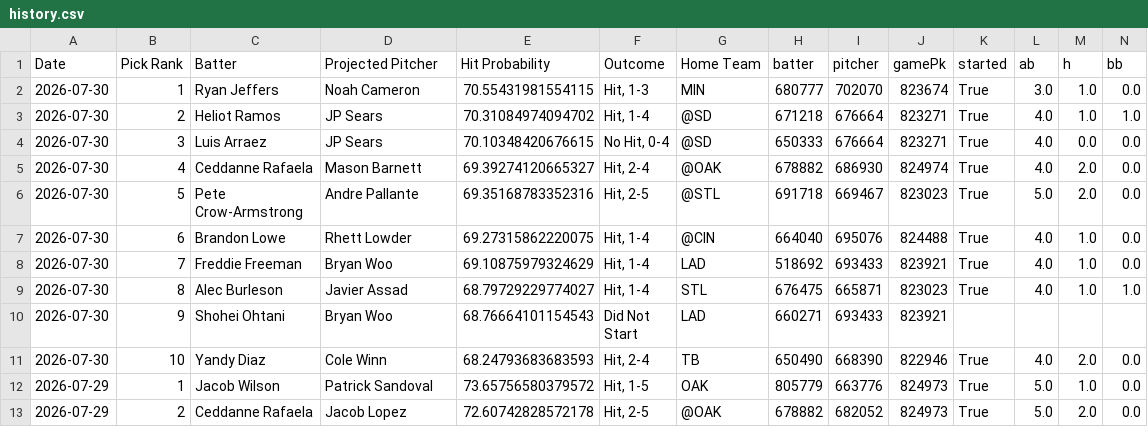
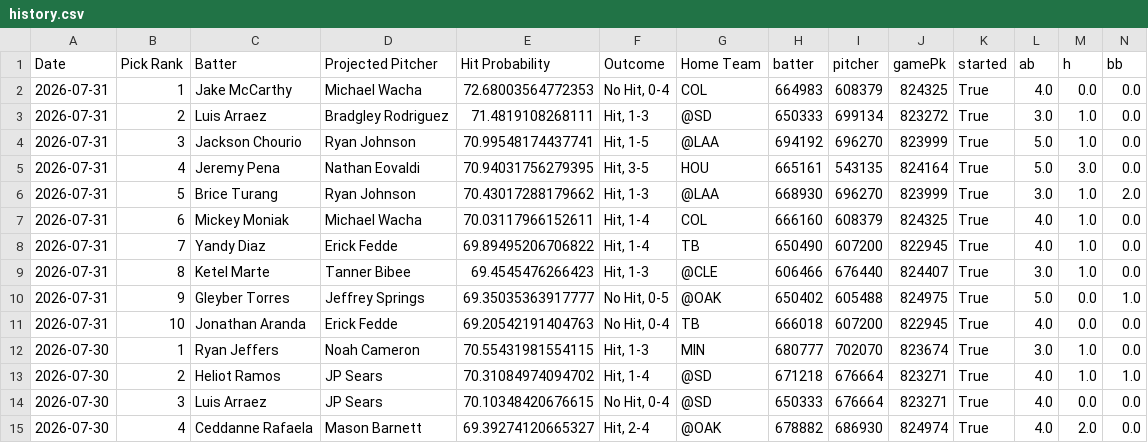
Before and after one commit to TheBreakdownPoint/PickHelper, a CSV file: history.csv, drawn as a sheet; only a part is shown; the shorter side is filled out with more unchanged rows; rows hold the shown columns only; the diff names each change by its address in the sheet, - before the commit and + after, or states it on an @@ line.

Commit message:
Daily history update 2026-08-01 14:00:08

```diff
--- a/history.csv
+++ b/history.csv
+row 2: 2026-07-31 | 1 | Jake McCarthy | Michael Wacha | 72.68003564772353 | No Hit, 0-4 | COL | 664983 | 608379 | 824325 | True | 4.0 | 0.0 | 0.0
+row 3: 2026-07-31 | 2 | Luis Arraez | Bradgley Rodriguez | 71.4819108268111 | Hit, 1-3 | @SD | 650333 | 699134 | 823272 | True | 3.0 | 1.0 | 0.0
+row 4: 2026-07-31 | 3 | Jackson Chourio | Ryan Johnson | 70.99548174437741 | Hit, 1-5 | @LAA | 694192 | 696270 | 823999 | True | 5.0 | 1.0 | 0.0
+row 5: 2026-07-31 | 4 | Jeremy Pena | Nathan Eovaldi | 70.94031756279395 | Hit, 3-5 | HOU | 665161 | 543135 | 824164 | True | 5.0 | 3.0 | 0.0
+row 6: 2026-07-31 | 5 | Brice Turang | Ryan Johnson | 70.43017288179662 | Hit, 1-3 | @LAA | 668930 | 696270 | 823999 | True | 3.0 | 1.0 | 2.0
+row 7: 2026-07-31 | 6 | Mickey Moniak | Michael Wacha | 70.03117966152611 | Hit, 1-4 | COL | 666160 | 608379 | 824325 | True | 4.0 | 1.0 | 0.0
+row 8: 2026-07-31 | 7 | Yandy Diaz | Erick Fedde | 69.89495206706822 | Hit, 1-4 | TB | 650490 | 607200 | 822945 | True | 4.0 | 1.0 | 0.0
+row 9: 2026-07-31 | 8 | Ketel Marte | Tanner Bibee | 69.4545476266423 | Hit, 1-3 | @CLE | 606466 | 676440 | 824407 | True | 3.0 | 1.0 | 0.0
+row 10: 2026-07-31 | 9 | Gleyber Torres | Jeffrey Springs | 69.35035363917777 | No Hit, 0-5 | @OAK | 650402 | 605488 | 824975 | True | 5.0 | 0.0 | 1.0
+row 11: 2026-07-31 | 10 | Jonathan Aranda | Erick Fedde | 69.20542191404763 | No Hit, 0-4 | TB | 666018 | 607200 | 822945 | True | 4.0 | 0.0 | 0.0
```
